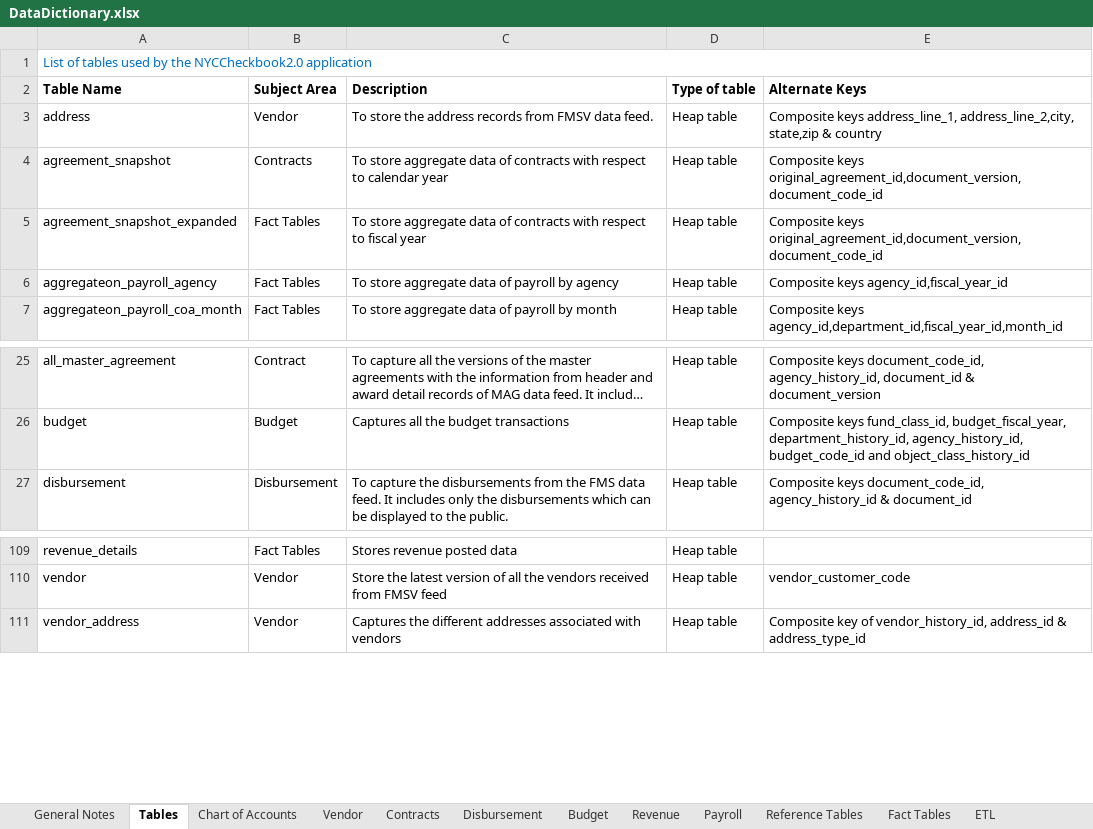
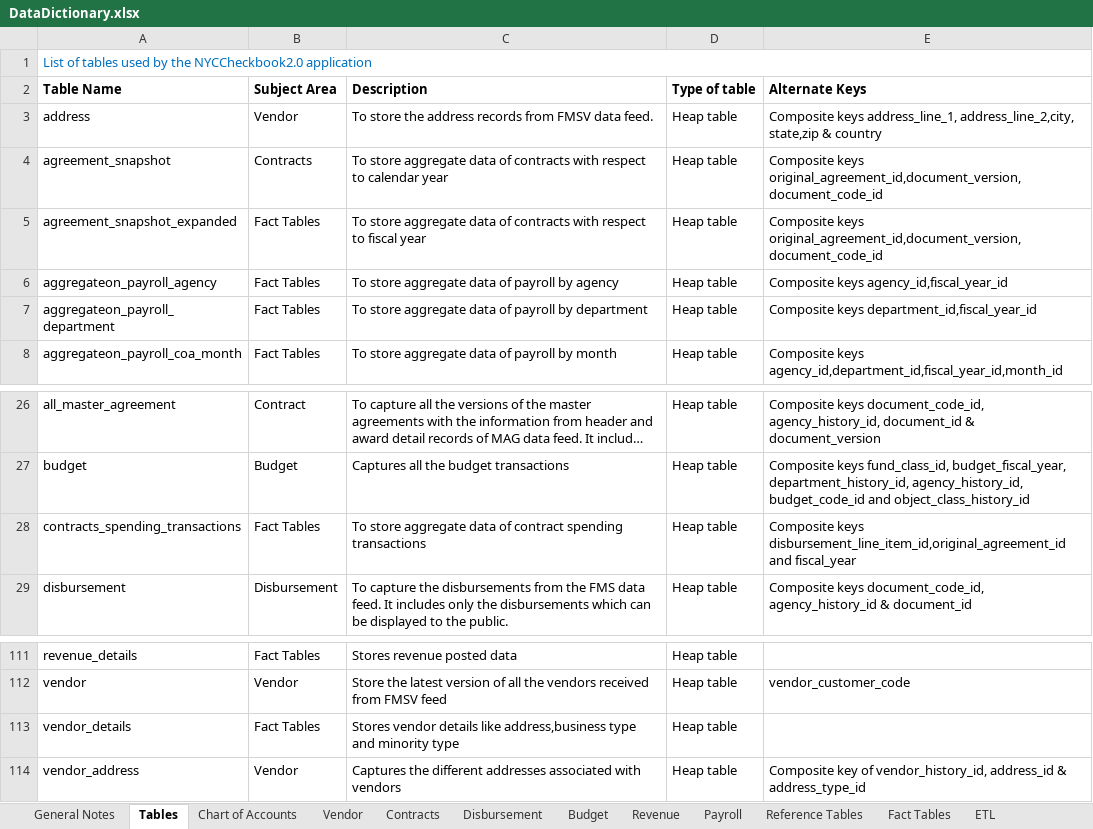
Before and after one commit to vasili4/Checkbook, an Excel workbook: checkbook/Data Model/DataDictionary.xlsx, sheet Tables, drawn as a sheet; only a part is shown, gaps mark what is left out; long unchanged cells end in …; values as stored, in another font and other column widths than the file's, no borders; the diff names each change by its address in the sheet, - before the commit and + after, or states it on an @@ line.

Commit message:
NYNYCCHKBK-588 wrong ticket number.Sprint 6 data model
git-svn-id: https://omb-dashboardplatform.reisys.com:10039/NYC_Checkbook_2_0/Database@2879 948744eb-f611-4f28-8820-250fb6d8f47d

Former-commit-id: 91adf15c2a45c46700903e0fc98e204c4e4664ff

```diff
--- a/checkbook/Data Model/DataDictionary.xlsx (sheet Tables)
+++ b/checkbook/Data Model/DataDictionary.xlsx (sheet Tables)
+row 7: aggregateon_payroll_department | Fact Tables | To store aggregate data of payroll by department | Heap table | Composite keys department_id,fiscal_year_id
+row 28: contracts_spending_transactions | Fact Tables | To store aggregate data of contract spending transactions | Heap table | Composite keys disbursement_line_item_id,original_agreement_id and fiscal_year
+row 113: vendor_details | Fact Tables | Stores vendor details like address,business type and minority type | Heap table
```
Also changed, not shown: sheet Fact Tables.
